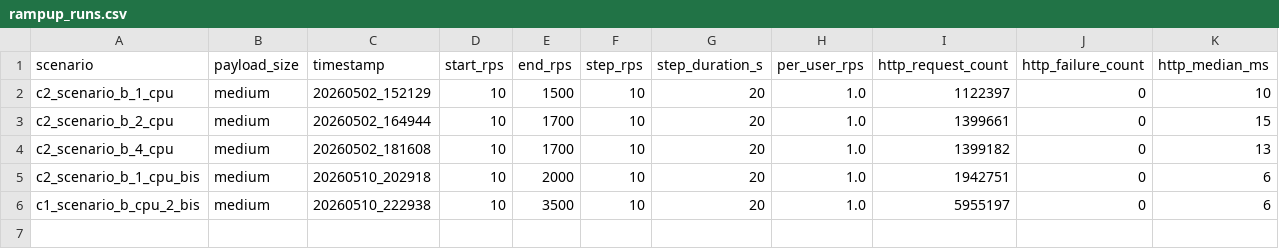
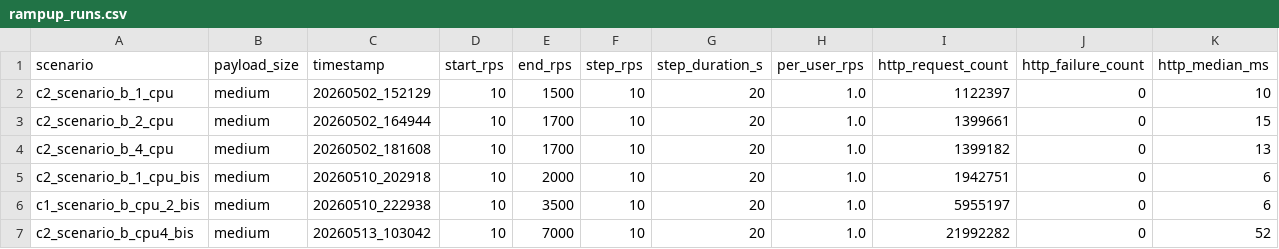
Before and after one commit to GaecKo/MasterThesis, a CSV file: testing/scripts/context_2/scenario_b/results/rampup_runs.csv, drawn as a sheet; only a part is shown; rows hold the shown columns only; the diff names each change by its address in the sheet, - before the commit and + after, or states it on an @@ line.

```diff
--- a/testing/scripts/context_2/scenario_b/results/rampup_runs.csv
+++ b/testing/scripts/context_2/scenario_b/results/rampup_runs.csv
+row 7: c2_scenario_b_cpu4_bis | medium | 20260513_103042 | 10 | 7000 | 10 | 20 | 1.0 | 21992282 | 0 | 52
```
Also changed, not shown: 19 other files.
